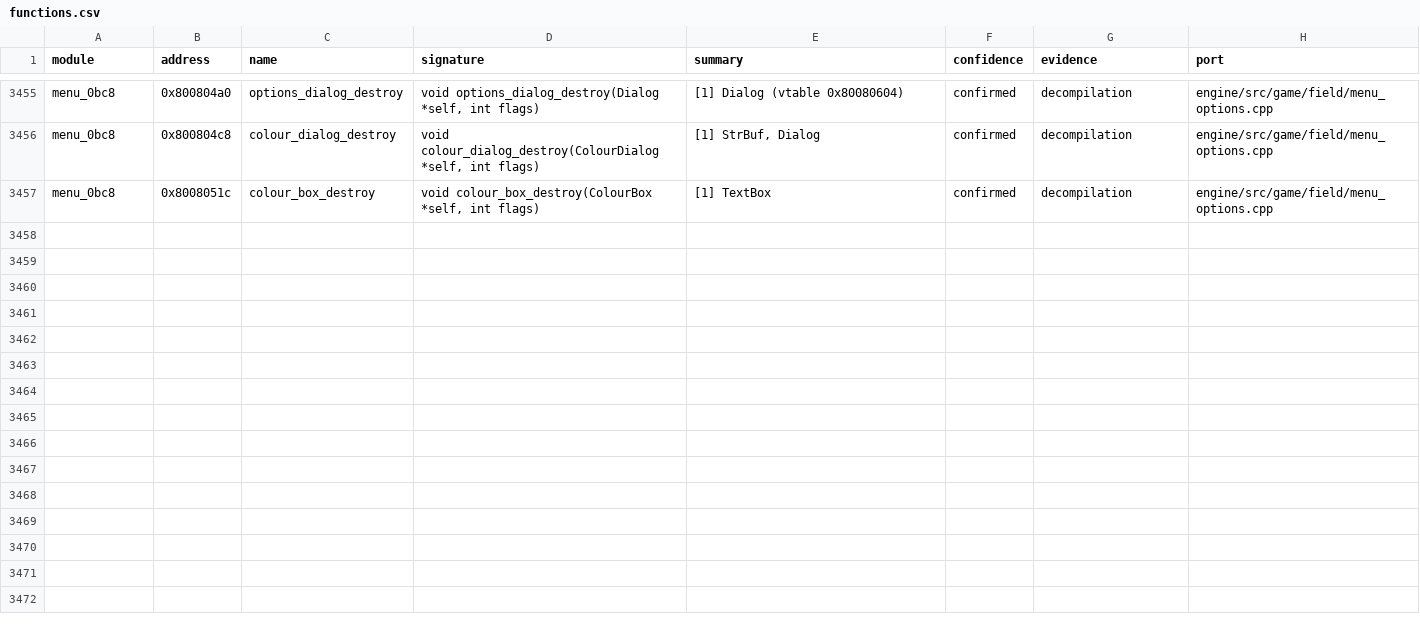
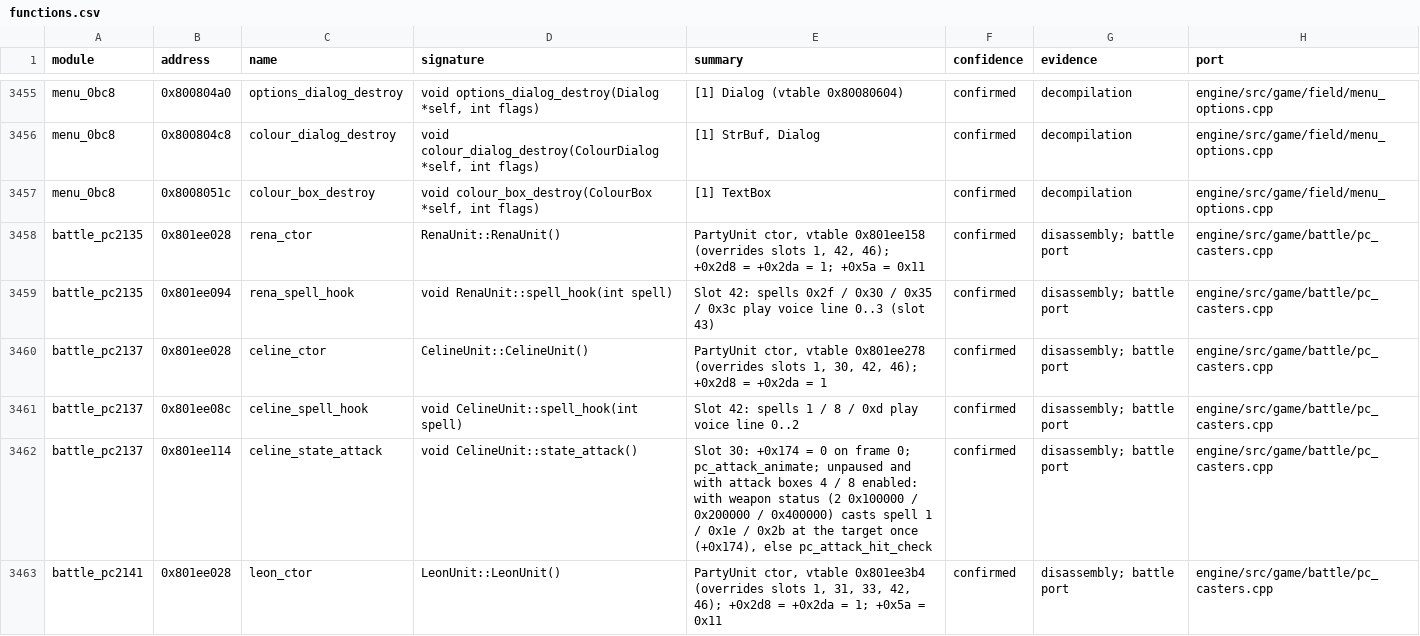
Before and after one commit to IronJade/Shattered-Stars, a CSV file: docs/catalog/functions.csv, drawn as a sheet; only a part is shown, gaps mark what is left out; the diff covers the shown part only.

```diff
--- a/docs/catalog/functions.csv
+++ b/docs/catalog/functions.csv
@@ -3457 +3457,7 @@ menu_0bc8,0x800804c8,colour_dialog_destroy,"void colour_dialog_destroy(ColourDia
 menu_0bc8,0x8008051c,colour_box_destroy,"void colour_box_destroy(ColourBox *self, int flags)",[1] TextBox,confirmed,decompilation,engine/src/game/field/menu_options.cpp
+battle_pc2135,0x801ee028,rena_ctor,RenaUnit::RenaUnit(),"PartyUnit ctor, vtable 0x801ee158 (overrides slots 1, 42, 46); +0x2d8 = +0x2da = 1; +0x5a = 0x11",confirmed,disassembly; battle port,engine/src/game/battle/pc_casters.cpp
+battle_pc2135,0x801ee094,rena_spell_hook,void RenaUnit::spell_hook(int spell),Slot 42: spells 0x2f / 0x30 / 0x35 / 0x3c play voice line 0..3 (slot 43),confirmed,disassembly; battle port,engine/src/game/battle/pc_casters.cpp
+battle_pc2137,0x801ee028,celine_ctor,CelineUnit::CelineUnit(),"PartyUnit ctor, vtable 0x801ee278 (overrides slots 1, 30, 42, 46); +0x2d8 = +0x2da = 1",confirmed,disassembly; battle port,engine/src/game/battle/pc_casters.cpp
+battle_pc2137,0x801ee08c,celine_spell_hook,void CelineUnit::spell_hook(int spell),Slot 42: spells 1 / 8 / 0xd play voice line 0..2,confirmed,disassembly; battle port,engine/src/game/battle/pc_casters.cpp
+battle_pc2137,0x801ee114,celine_state_attack,void CelineUnit::state_attack(),"Slot 30: +0x174 = 0 on frame 0; pc_attack_animate; unpaused and with attack boxes 4 / 8 enabled: with weapon status (2 0x100000 / 0x200000 / 0x400000) casts spell 1 / 0x1e / 0x2b at the target once (+0x174), else pc_attack_hit_check",confirmed,disassembly; battle port,engine/src/game/battle/pc_casters.cpp
+battle_pc2141,0x801ee028,leon_ctor,LeonUnit::LeonUnit(),"PartyUnit ctor, vtable 0x801ee3b4 (overrides slots 1, 31, 33, 42, 46); +0x2d8 = +0x2da = 1; +0x5a = 0x11",confirmed,disassembly; battle port,engine/src/game/battle/pc_casters.cpp
```
Also changed, not shown: 5 added rows and 9 edited cells elsewhere in this file, 12 other files.
